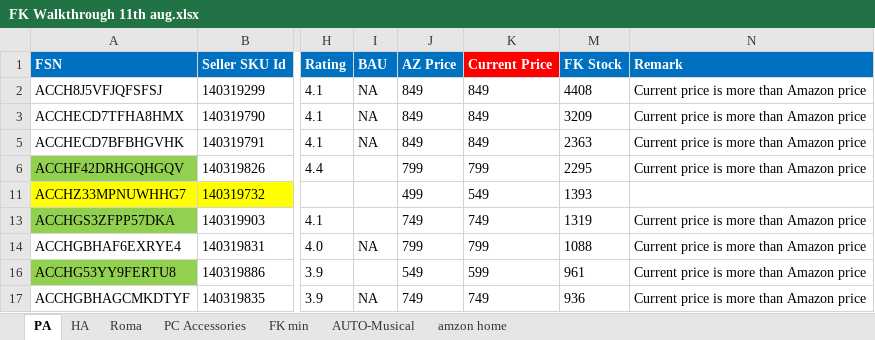
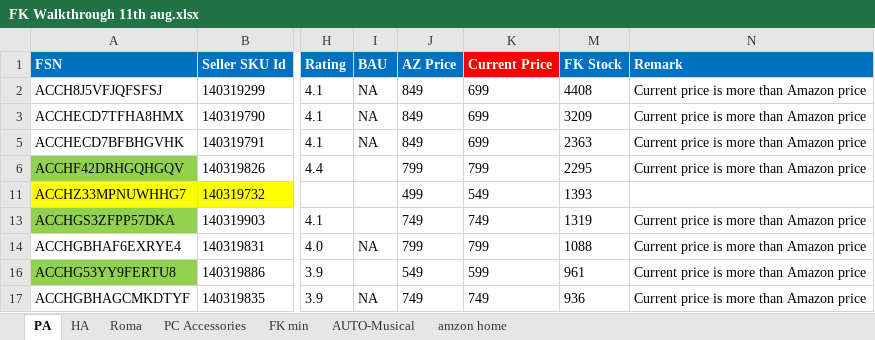
Before and after one commit to saiallaturthi/flipkart_prices, an Excel workbook: FK Walkthrough 11th aug.xlsx, sheet PA, drawn as a sheet; only a part is shown, gaps mark what is left out; values as stored, in another font and other column widths than the file's, no borders; conditional formats not drawn; the diff names each change by its address in the sheet, - before the commit and + after, or states it on an @@ line.

```diff
--- a/FK Walkthrough 11th aug.xlsx (sheet PA)
+++ b/FK Walkthrough 11th aug.xlsx (sheet PA)
-K2:K3 (Current Price): 849
+K2:K3 (Current Price): 699
-K5 (Current Price): 849
+K5 (Current Price): 699
```
Also changed, not shown: hidden cells, HA.xlsx, PA.xlsx, 3 other files.
